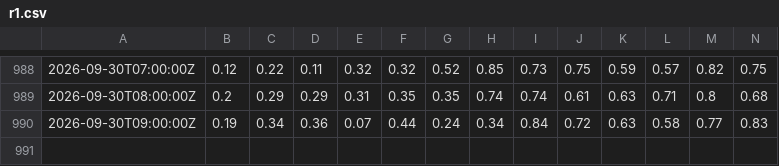
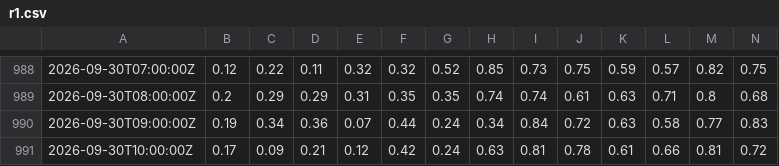
Before and after one commit to ptrrdrck/nado-waves, a CSV file: data/spectra/46232/r1.csv, drawn as a sheet; only a part is shown, gaps mark what is left out; rows hold the shown columns only; the diff names each change by its address in the sheet, - before the commit and + after, or states it on an @@ line.

```diff
--- a/data/spectra/46232/r1.csv
+++ b/data/spectra/46232/r1.csv
+row 991: 2026-09-30T10:00:00Z | 0.17 | 0.09 | 0.21 | 0.12 | 0.42 | 0.24 | 0.63 | 0.81 | 0.78 | 0.61 | 0.66 | 0.81 | 0.72
```
Also changed, not shown: data/spectra/46232/a2.csv, data/spectra/46232/r2.csv, 1 other file.
